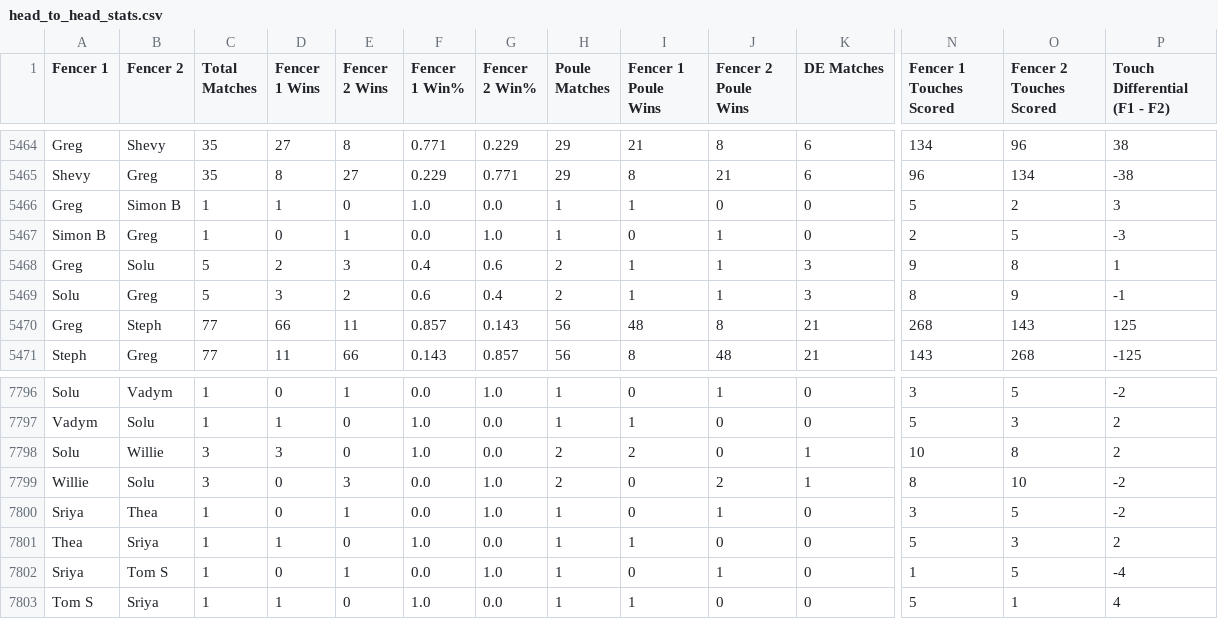
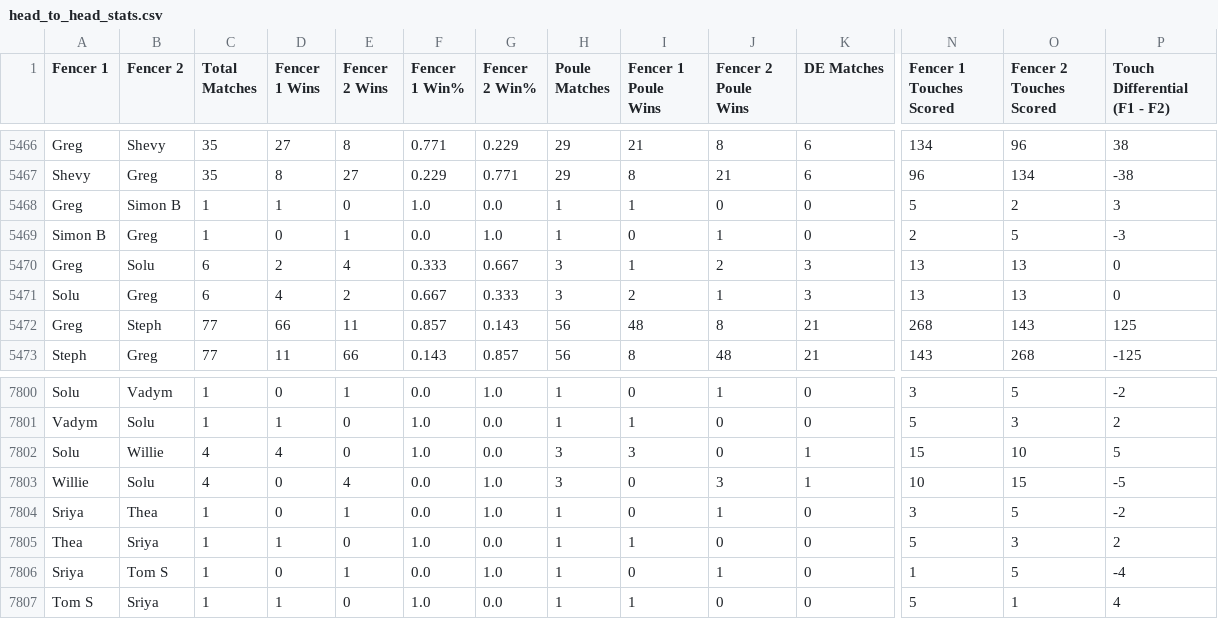
Before and after one commit to Alex3400/FencingTracker, a CSV file: docs/data/head_to_head_stats.csv, drawn as a sheet; only a part is shown, gaps mark what is left out; addresses are those after the commit; the diff covers the shown part only; the diff names each change by its address in the sheet, - before the commit and + after, or states it on an @@ line.

```diff
--- a/docs/data/head_to_head_stats.csv
+++ b/docs/data/head_to_head_stats.csv
-C5470:C5471 (Total Matches): 5
+C5470:C5471 (Total Matches): 6
-E5470 (Fencer 2 Wins): 3
+E5470 (Fencer 2 Wins): 4
-F5470 (Fencer 1 Win%): 0.4
+F5470 (Fencer 1 Win%): 0.333
-G5470 (Fencer 2 Win%): 0.6
+G5470 (Fencer 2 Win%): 0.667
-H5470:H5471 (Poule Matches): 2
+H5470:H5471 (Poule Matches): 3
-J5470 (Fencer 2 Poule Wins): 1
+J5470 (Fencer 2 Poule Wins): 2
-N5470 (Fencer 1 Touches Scored): 9
+N5470 (Fencer 1 Touches Scored): 13
-O5470 (Fencer 2 Touches Scored): 8
+O5470 (Fencer 2 Touches Scored): 13
-P5470 (Touch Differential (F1 - F2)): 1
+P5470 (Touch Differential (F1 - F2)): 0
-D5471 (Fencer 1 Wins): 3
+D5471 (Fencer 1 Wins): 4
-F5471 (Fencer 1 Win%): 0.6
+F5471 (Fencer 1 Win%): 0.667
-G5471 (Fencer 2 Win%): 0.4
+G5471 (Fencer 2 Win%): 0.333
-I5471 (Fencer 1 Poule Wins): 1
+I5471 (Fencer 1 Poule Wins): 2
-N5471 (Fencer 1 Touches Scored): 8
+N5471 (Fencer 1 Touches Scored): 13
-O5471 (Fencer 2 Touches Scored): 9
+O5471 (Fencer 2 Touches Scored): 13
-P5471 (Touch Differential (F1 - F2)): -1
+P5471 (Touch Differential (F1 - F2)): 0
-C7802:C7803 (Total Matches): 3
+C7802:C7803 (Total Matches): 4
-D7802 (Fencer 1 Wins): 3
+D7802 (Fencer 1 Wins): 4
-H7802:H7803 (Poule Matches): 2
+H7802:H7803 (Poule Matches): 3
-I7802 (Fencer 1 Poule Wins): 2
+I7802 (Fencer 1 Poule Wins): 3
-N7802 (Fencer 1 Touches Scored): 10
+N7802 (Fencer 1 Touches Scored): 15
-O7802 (Fencer 2 Touches Scored): 8
+O7802 (Fencer 2 Touches Scored): 10
-P7802 (Touch Differential (F1 - F2)): 2
+P7802 (Touch Differential (F1 - F2)): 5
-E7803 (Fencer 2 Wins): 3
+E7803 (Fencer 2 Wins): 4
-J7803 (Fencer 2 Poule Wins): 2
+J7803 (Fencer 2 Poule Wins): 3
-N7803 (Fencer 1 Touches Scored): 8
+N7803 (Fencer 1 Touches Scored): 10
-O7803 (Fencer 2 Touches Scored): 10
+O7803 (Fencer 2 Touches Scored): 15
-P7803 (Touch Differential (F1 - F2)): -2
+P7803 (Touch Differential (F1 - F2)): -5
```
Also changed, not shown: 4 added rows and 20 edited cells elsewhere in this file, docs/data/fencer_stats.csv, src/downloaded_sheets/2026-11-10/1cE3gXY3jxdvnNQ8IH_qsEt0A1NGlEmVTlBrNmr70oI0.csv, 16 other files.
